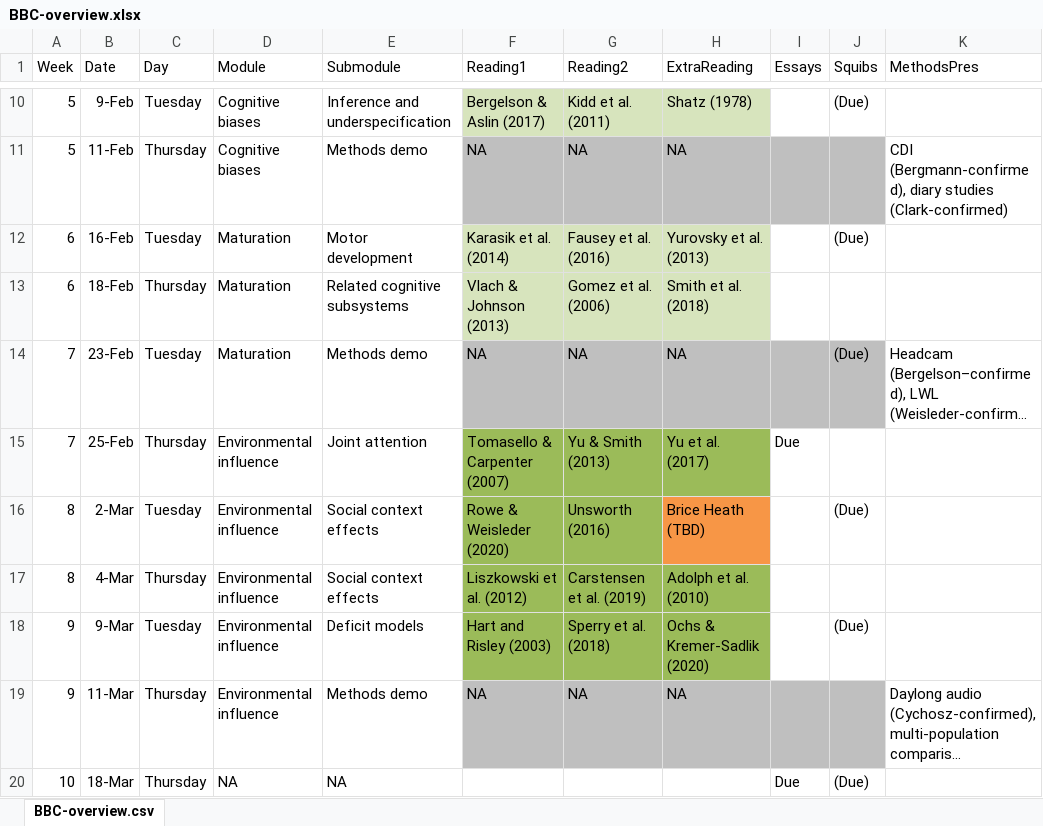
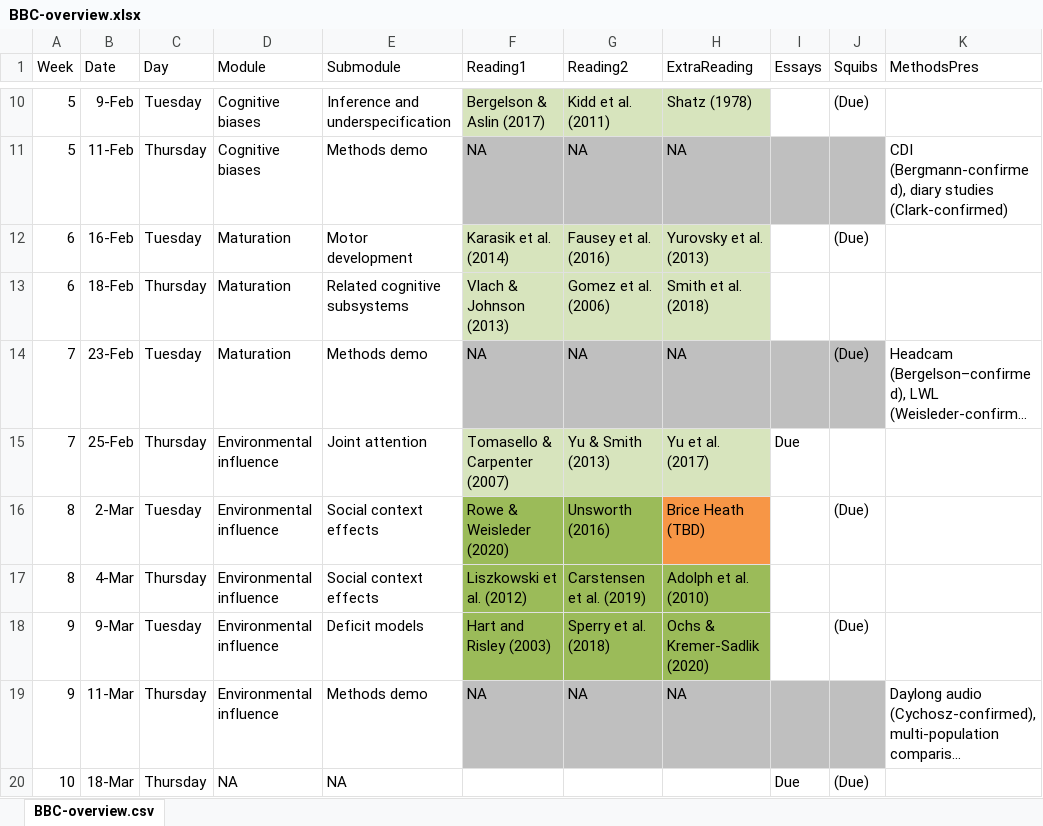
Before and after one commit to marisacasillas/chatterlab, an Excel workbook: BBC-overview.xlsx, sheet BBC-overview.csv, drawn as a sheet; only a part is shown, gaps mark what is left out; long unchanged cells end in …; values as stored, in another font and other column widths than the file's, no borders; the diff names each change by its address in the sheet, - before the commit and + after, or states it on an @@ line.

Commit message:
Update BBC-overview.xlsx

```diff
--- a/BBC-overview.xlsx (sheet BBC-overview.csv)
+++ b/BBC-overview.xlsx (sheet BBC-overview.csv)
-F15:H15 fill: #9BBB59
+F15:H15 fill: #D7E4BD
```
